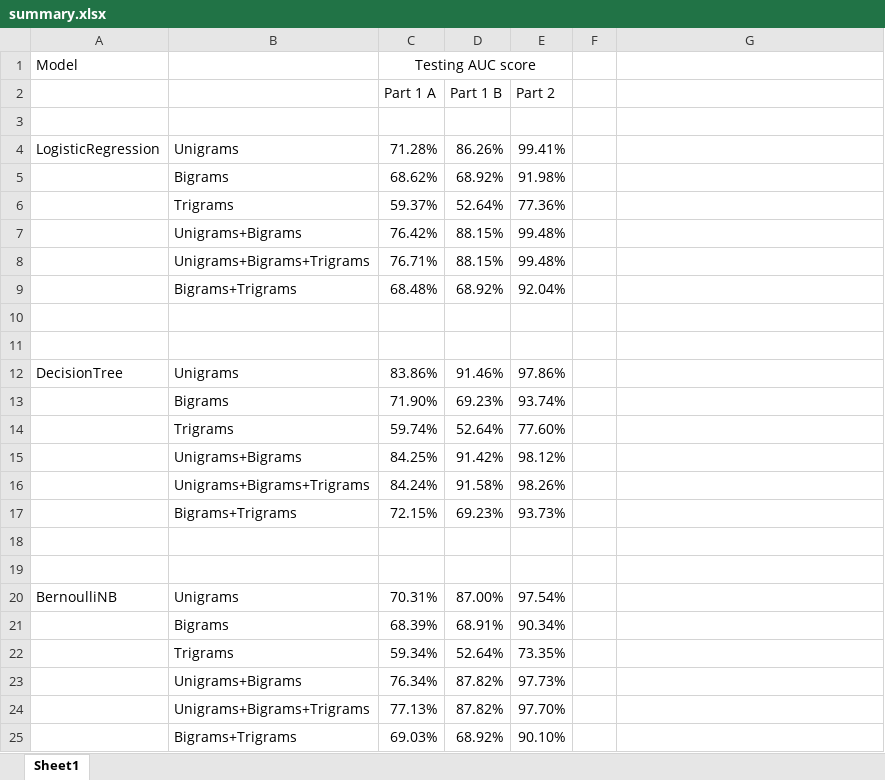
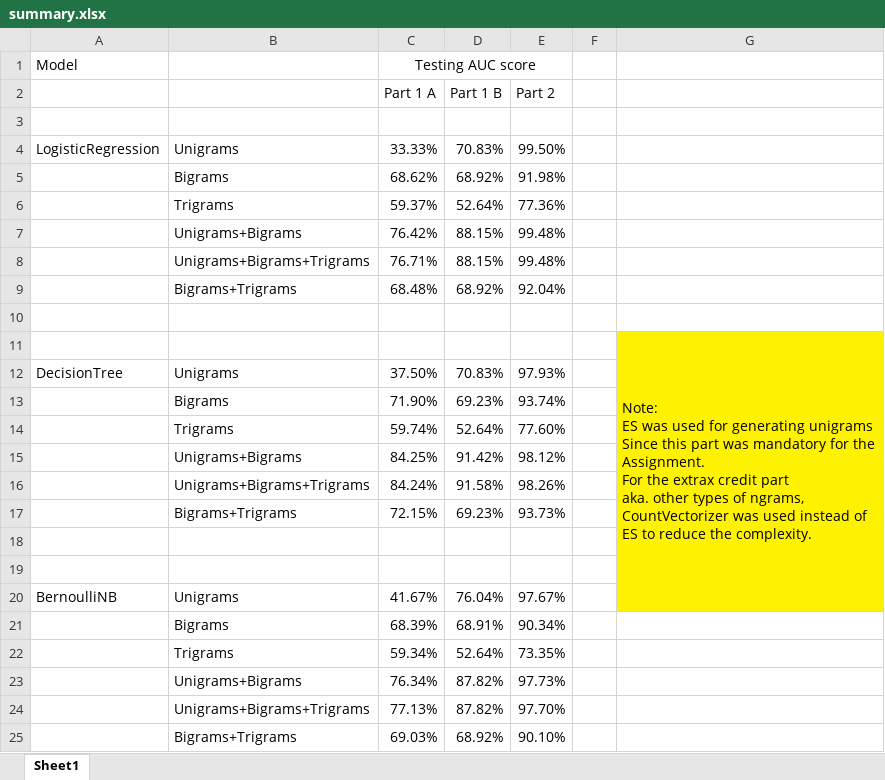
Before and after one commit to sumeetgajjar/CS6200-S20, an Excel workbook: HW_7/results/summary.xlsx, sheet Sheet1, drawn as a sheet; values as stored, in another font and other column widths than the file's, no borders; removed rows and columns are numbered as before the commit, all else as after; ↵ is a line break in a cell; the diff names each change by its address in the sheet, - before the commit and + after, or states it on an @@ line.

Commit message:
updated the summary

```diff
--- a/HW_7/results/summary.xlsx (sheet Sheet1)
+++ b/HW_7/results/summary.xlsx (sheet Sheet1)
-row 4: LogisticRegression | Unigrams | 71.28% | 86.26% | 99.41%
+row 4: LogisticRegression | Unigrams | 33.33% | 70.83% | 99.50%
-G11: (empty)
+G11: Note: ↵ ES was used for generating unigrams ↵ Since this part was mandatory for the ↵ Assignment. ↵ For the extrax credit part ↵ aka. other types of ngrams, ↵ CountVectorizer was used instead of ↵ ES to reduce the complexity.
-G11 fill: none
+G11 fill: #FFF200
+G11:G20 merged
-row 12: DecisionTree | Unigrams | 83.86% | 91.46% | 97.86%
+row 12: DecisionTree | Unigrams | 37.50% | 70.83% | 97.93%
-G13:G19 fill: none
+G13:G19 fill: #FFF200
-row 20: BernoulliNB | Unigrams | 70.31% | 87.00% | 97.54%
+row 20: BernoulliNB | Unigrams | 41.67% | 76.04% | 97.67%
```
